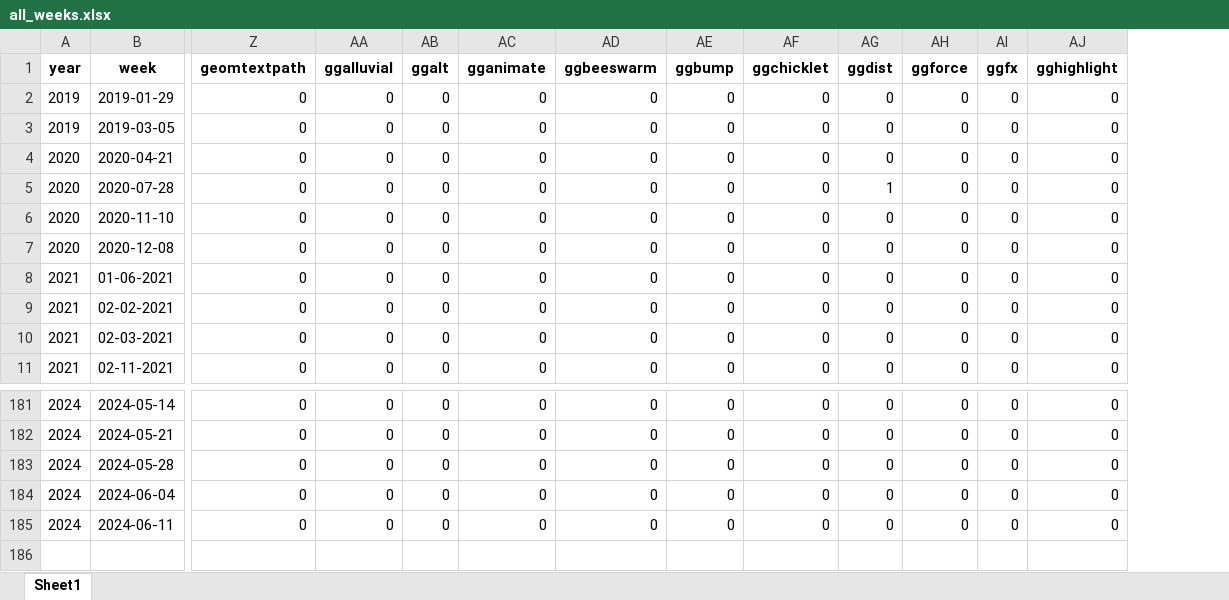
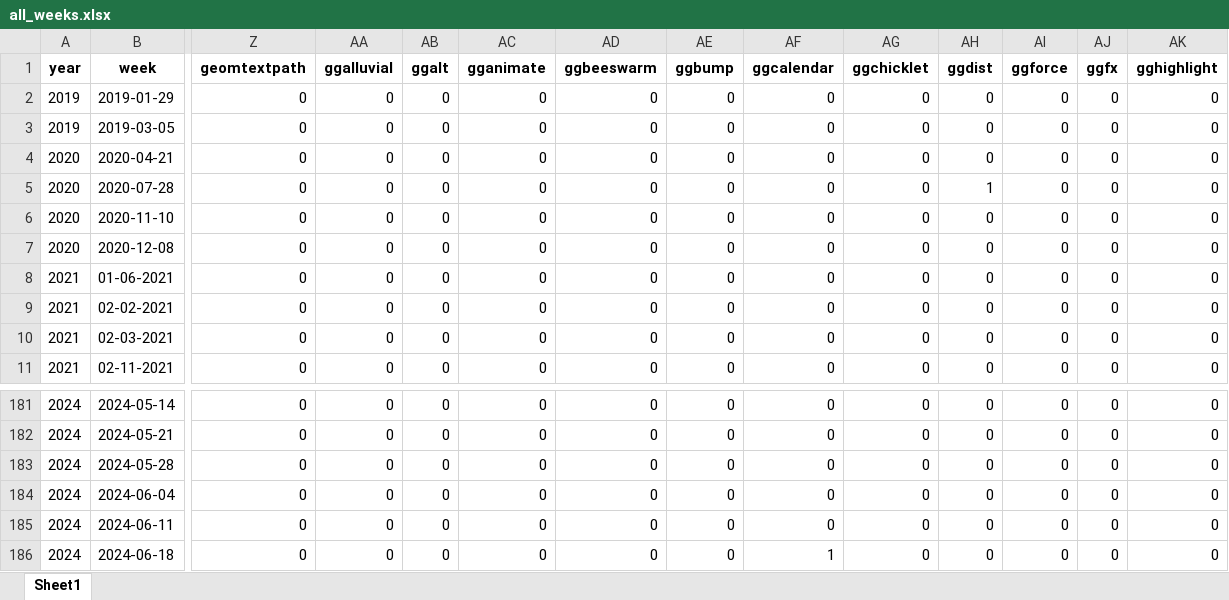
Before and after one commit to nrennie/tidytuesday, an Excel workbook: data/all_weeks.xlsx, sheet Sheet1, drawn as a sheet; only a part is shown, gaps mark what is left out; values as stored, in another font and other column widths than the file's, no borders; rows hold the shown columns only; the diff names each change by its address in the sheet, - before the commit and + after, or states it on an @@ line.

```diff
--- a/data/all_weeks.xlsx (sheet Sheet1)
+++ b/data/all_weeks.xlsx (sheet Sheet1)
+column AF (ggcalendar), rows 2-11: all 0; rows 181-185: all 0
+row 186: 2024 | 2024-06-18 | 0 | 0 | 0 | 0 | 0 | 0 | 1 | 0 | 0 | 0 | 0 | 0
```
Also changed, not shown: 1 other file.
